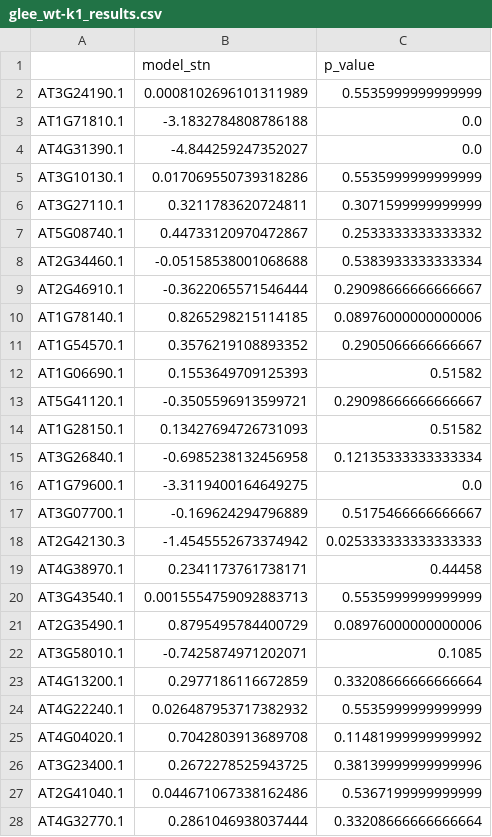
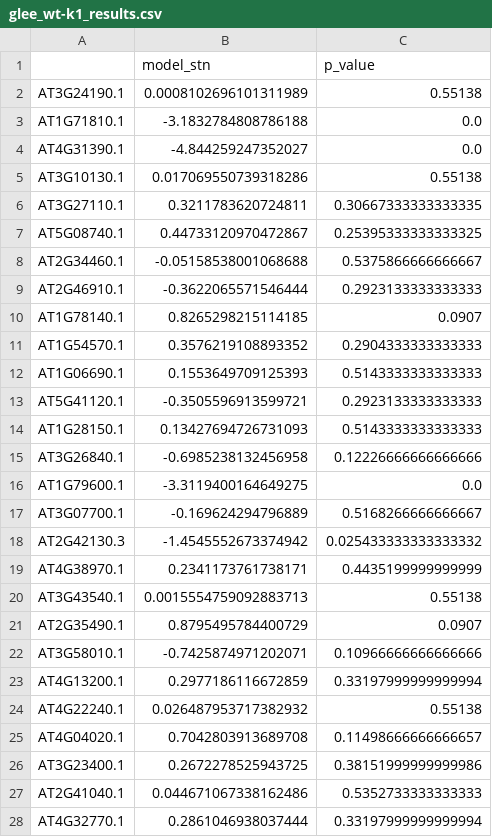
Before and after one commit to lponnala/glee-py, a CSV file: output/glee_wt-k1_results.csv, drawn as a sheet; only a part is shown; the diff covers the shown part only.

```diff
--- a/output/glee_wt-k1_results.csv
+++ b/output/glee_wt-k1_results.csv
@@ -1,28 +1,28 @@
 ,model_stn,p_value
-AT3G24190.1,0.0008102696101311989,0.5535999999999999
+AT3G24190.1,0.0008102696101311989,0.55138
 AT1G71810.1,-3.1832784808786188,0.0
 AT4G31390.1,-4.844259247352027,0.0
-AT3G10130.1,0.017069550739318286,0.5535999999999999
-AT3G27110.1,0.3211783620724811,0.3071599999999999
-AT5G08740.1,0.44733120970472867,0.2533333333333332
-AT2G34460.1,-0.05158538001068688,0.5383933333333334
-AT2G46910.1,-0.3622065571546444,0.29098666666666667
-AT1G78140.1,0.8265298215114185,0.08976000000000006
-AT1G54570.1,0.3576219108893352,0.2905066666666667
-AT1G06690.1,0.1553649709125393,0.51582
-AT5G41120.1,-0.3505596913599721,0.29098666666666667
-AT1G28150.1,0.13427694726731093,0.51582
-AT3G26840.1,-0.6985238132456958,0.12135333333333334
+AT3G10130.1,0.017069550739318286,0.55138
+AT3G27110.1,0.3211783620724811,0.30667333333333335
+AT5G08740.1,0.44733120970472867,0.25395333333333325
+AT2G34460.1,-0.05158538001068688,0.5375866666666667
+AT2G46910.1,-0.3622065571546444,0.2923133333333333
+AT1G78140.1,0.8265298215114185,0.0907
+AT1G54570.1,0.3576219108893352,0.2904333333333333
+AT1G06690.1,0.1553649709125393,0.5143333333333333
+AT5G41120.1,-0.3505596913599721,0.2923133333333333
+AT1G28150.1,0.13427694726731093,0.5143333333333333
+AT3G26840.1,-0.6985238132456958,0.12226666666666666
 AT1G79600.1,-3.3119400164649275,0.0
-AT3G07700.1,-0.169624294796889,0.5175466666666667
-AT2G42130.3,-1.4545552673374942,0.025333333333333333
-AT4G38970.1,0.2341173761738171,0.44458
-AT3G43540.1,0.0015554759092883713,0.5535999999999999
-AT2G35490.1,0.8795495784400729,0.08976000000000006
-AT3G58010.1,-0.7425874971202071,0.1085
-AT4G13200.1,0.2977186116672859,0.33208666666666664
-AT4G22240.1,0.026487953717382932,0.5535999999999999
-AT4G04020.1,0.7042803913689708,0.11481999999999992
-AT3G23400.1,0.2672278525943725,0.38139999999999996
-AT2G41040.1,0.044671067338162486,0.5367199999999999
-AT4G32770.1,0.2861046938037444,0.33208666666666664
+AT3G07700.1,-0.169624294796889,0.5168266666666667
+AT2G42130.3,-1.4545552673374942,0.025433333333333332
+AT4G38970.1,0.2341173761738171,0.4435199999999999
+AT3G43540.1,0.0015554759092883713,0.55138
+AT2G35490.1,0.8795495784400729,0.0907
+AT3G58010.1,-0.7425874971202071,0.10966666666666666
+AT4G13200.1,0.2977186116672859,0.33197999999999994
+AT4G22240.1,0.026487953717382932,0.55138
+AT4G04020.1,0.7042803913689708,0.11498666666666657
+AT3G23400.1,0.2672278525943725,0.38151999999999986
+AT2G41040.1,0.044671067338162486,0.5352733333333333
+AT4G32770.1,0.2861046938037444,0.33197999999999994
```
Also changed, not shown: 3 edited cells elsewhere in this file, output/glee_k1-k6_results.csv, output/glee_wt-k6_results.csv, 4 other files.
